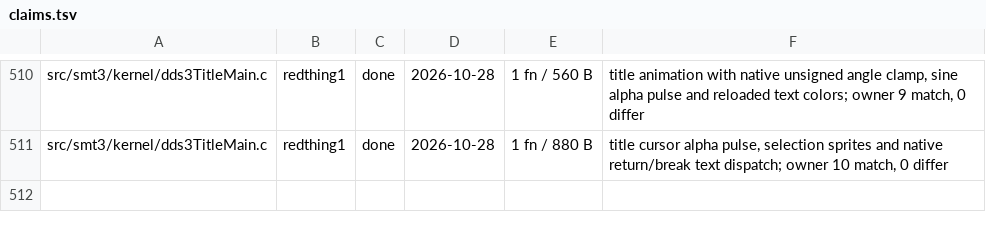
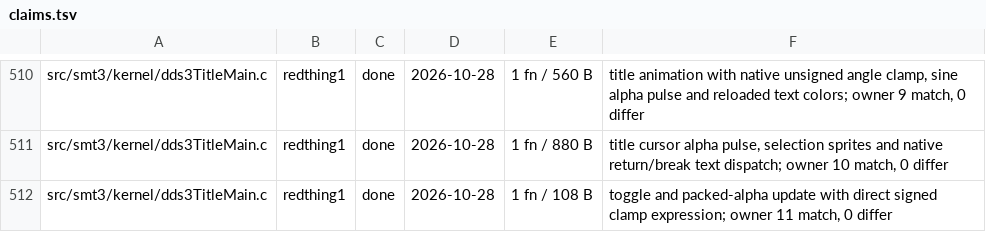
Before and after one commit to Megami-Decomps/smt3-decomp, a TSV file: config/smt3/claims.tsv, drawn as a sheet; only a part is shown, gaps mark what is left out; the diff names each change by its address in the sheet, - before the commit and + after, or states it on an @@ line.

Commit message:
Match title alpha toggle clamp

```diff
--- a/config/smt3/claims.tsv
+++ b/config/smt3/claims.tsv
+row 512: src/smt3/kernel/dds3TitleMain.c | redthing1 | done | 2026-10-28 | 1 fn / 108 B | toggle and packed-alpha update with direct signed clamp expression; owner 11 match, 0 differ
```
Also changed, not shown: docs/nonmatching/INDEX.tsv, 3 other files.
